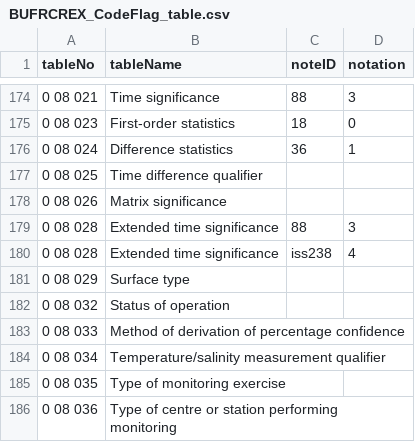
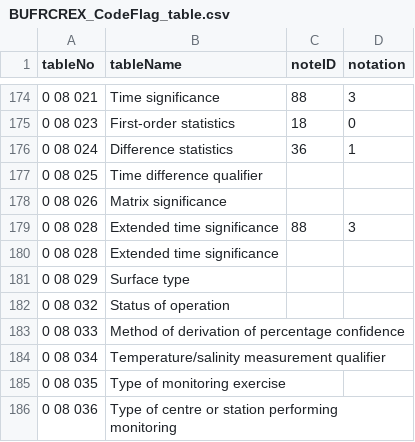
Before and after one commit to wmo-im/BUFR4, a CSV file: notes/BUFRCREX_CodeFlag_table.csv, drawn as a sheet; only a part is shown, gaps mark what is left out.

Commit message:
Update notes/BUFRCREX_CodeFlag_table.csv

```diff
--- a/notes/BUFRCREX_CodeFlag_table.csv
+++ b/notes/BUFRCREX_CodeFlag_table.csv
@@ -179,3 +179,3 @@ tableNo,tableName,noteID,notation
 0 08 028,Extended time significance,88,3
-0 08 028,Extended time significance,iss238,4
+0 08 028,Extended time significance,,
 0 08 029,Surface type,,
```
